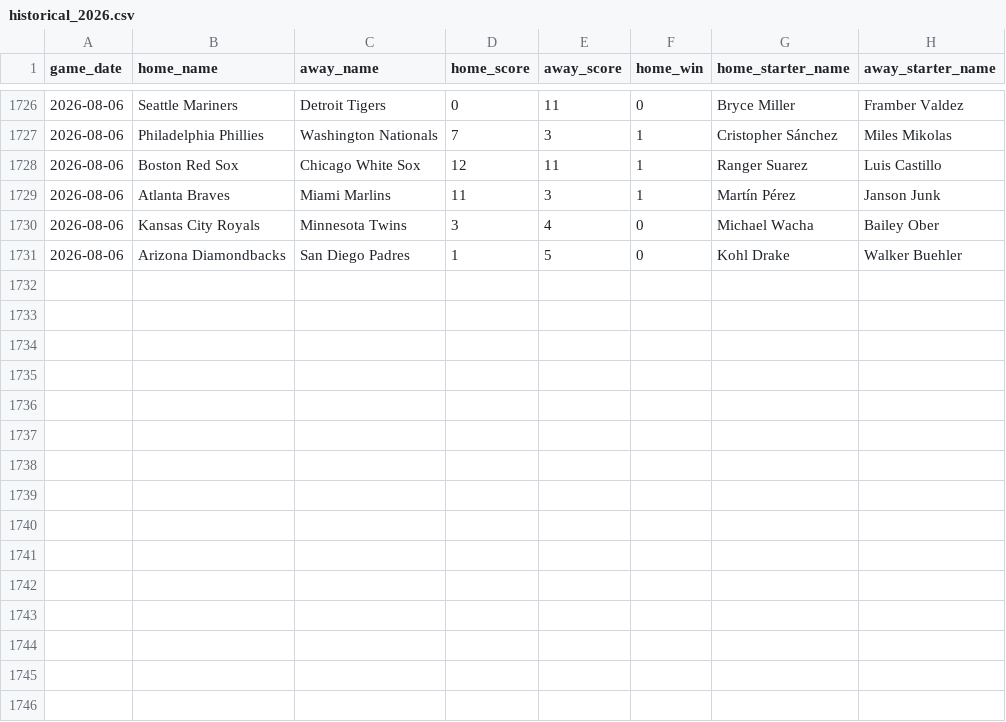
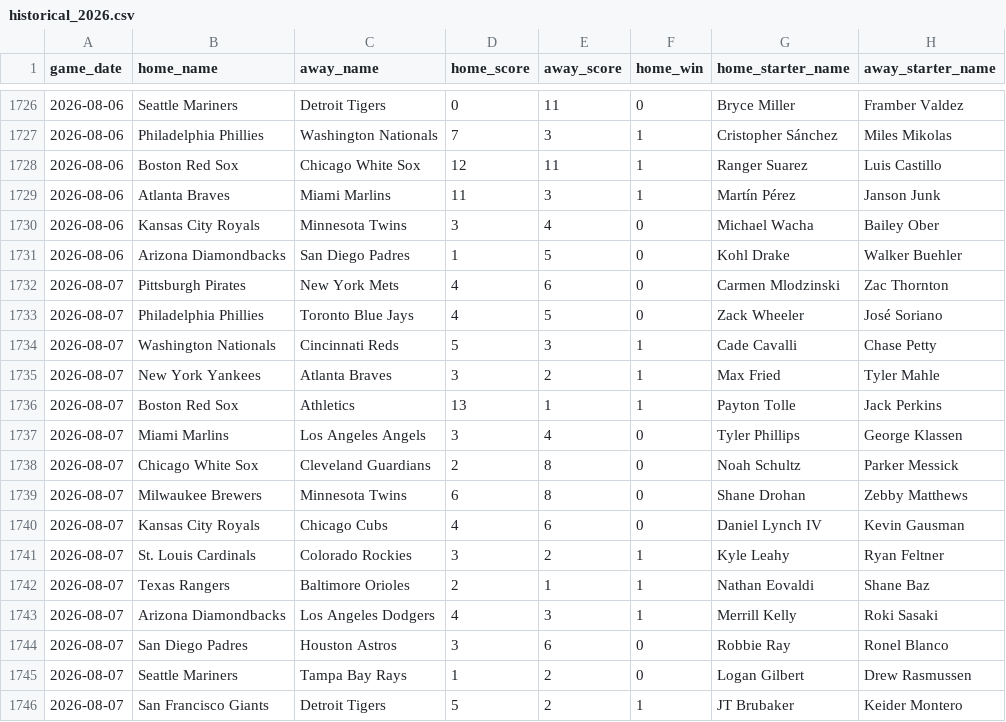
Before and after one commit to jaydengould/mlb-edge-finder, a CSV file: data/raw/historical_2026.csv, drawn as a sheet; only a part is shown, gaps mark what is left out; the diff names each change by its address in the sheet, - before the commit and + after, or states it on an @@ line.

```diff
--- a/data/raw/historical_2026.csv
+++ b/data/raw/historical_2026.csv
+row 1732: 2026-08-07 | Pittsburgh Pirates | New York Mets | 4 | 6 | 0 | Carmen Mlodzinski | Zac Thornton
+row 1733: 2026-08-07 | Philadelphia Phillies | Toronto Blue Jays | 4 | 5 | 0 | Zack Wheeler | José Soriano
+row 1734: 2026-08-07 | Washington Nationals | Cincinnati Reds | 5 | 3 | 1 | Cade Cavalli | Chase Petty
+row 1735: 2026-08-07 | New York Yankees | Atlanta Braves | 3 | 2 | 1 | Max Fried | Tyler Mahle
+row 1736: 2026-08-07 | Boston Red Sox | Athletics | 13 | 1 | 1 | Payton Tolle | Jack Perkins
+row 1737: 2026-08-07 | Miami Marlins | Los Angeles Angels | 3 | 4 | 0 | Tyler Phillips | George Klassen
+row 1738: 2026-08-07 | Chicago White Sox | Cleveland Guardians | 2 | 8 | 0 | Noah Schultz | Parker Messick
+row 1739: 2026-08-07 | Milwaukee Brewers | Minnesota Twins | 6 | 8 | 0 | Shane Drohan | Zebby Matthews
+row 1740: 2026-08-07 | Kansas City Royals | Chicago Cubs | 4 | 6 | 0 | Daniel Lynch IV | Kevin Gausman
+row 1741: 2026-08-07 | St. Louis Cardinals | Colorado Rockies | 3 | 2 | 1 | Kyle Leahy | Ryan Feltner
+row 1742: 2026-08-07 | Texas Rangers | Baltimore Orioles | 2 | 1 | 1 | Nathan Eovaldi | Shane Baz
+row 1743: 2026-08-07 | Arizona Diamondbacks | Los Angeles Dodgers | 4 | 3 | 1 | Merrill Kelly | Roki Sasaki
+row 1744: 2026-08-07 | San Diego Padres | Houston Astros | 3 | 6 | 0 | Robbie Ray | Ronel Blanco
+row 1745: 2026-08-07 | Seattle Mariners | Tampa Bay Rays | 1 | 2 | 0 | Logan Gilbert | Drew Rasmussen
+row 1746: 2026-08-07 | San Francisco Giants | Detroit Tigers | 5 | 2 | 1 | JT Brubaker | Keider Montero
```
Also changed, not shown: 2 other files.
